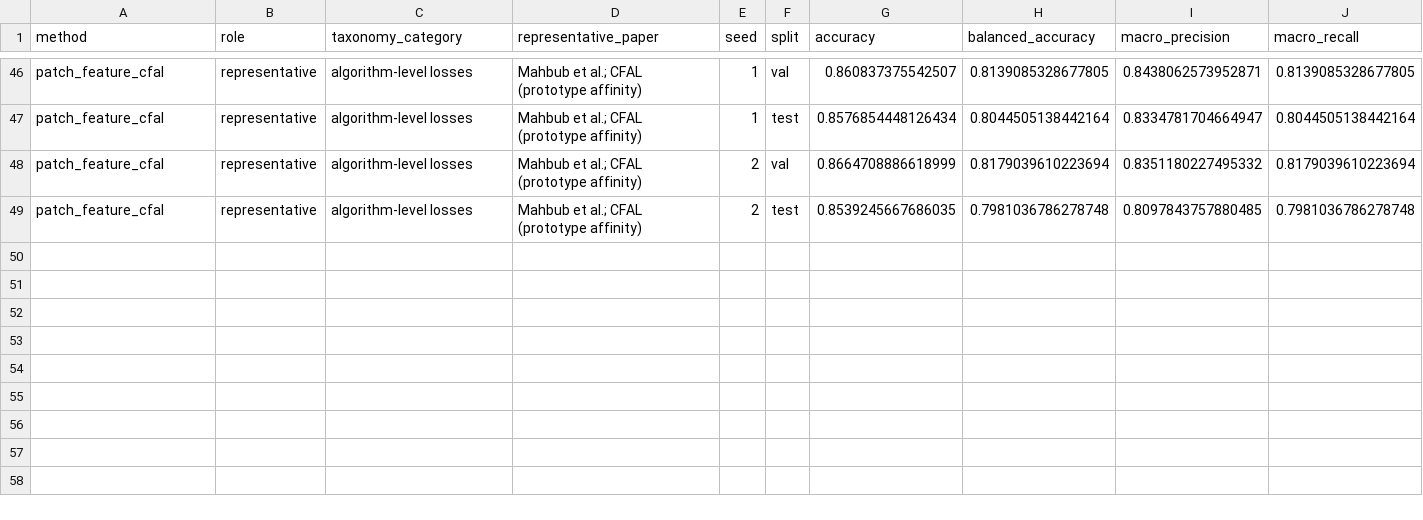
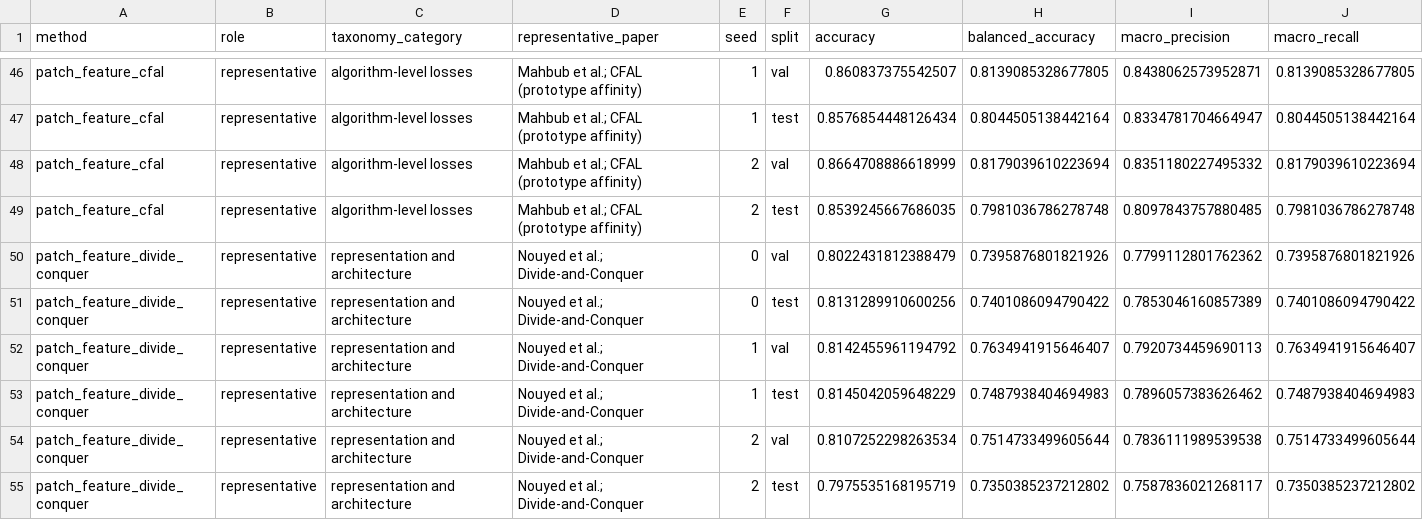
Before and after one commit to devWhyqueue/master-thesis, a CSV file: experiments/class_imbalance/outputs/tables/result_summary_patch_by_seed.csv, drawn as a sheet; only a part is shown, gaps mark what is left out; rows hold the shown columns only; the diff names each change by its address in the sheet, - before the commit and + after, or states it on an @@ line.

Commit message:
feat: add divide and conquer

```diff
--- a/experiments/class_imbalance/outputs/tables/result_summary_patch_by_seed.csv
+++ b/experiments/class_imbalance/outputs/tables/result_summary_patch_by_seed.csv
+row 50: patch_feature_divide_conquer | representative | representation and architecture | Nouyed et al.; Divide-and-Conquer | 0 | val | 0.8022431812388479 | 0.7395876801821926 | 0.7799112801762362 | 0.7395876801821926
+row 51: patch_feature_divide_conquer | representative | representation and architecture | Nouyed et al.; Divide-and-Conquer | 0 | test | 0.8131289910600256 | 0.7401086094790422 | 0.7853046160857389 | 0.7401086094790422
+row 52: patch_feature_divide_conquer | representative | representation and architecture | Nouyed et al.; Divide-and-Conquer | 1 | val | 0.8142455961194792 | 0.7634941915646407 | 0.7920734459690113 | 0.7634941915646407
+row 53: patch_feature_divide_conquer | representative | representation and architecture | Nouyed et al.; Divide-and-Conquer | 1 | test | 0.8145042059648229 | 0.7487938404694983 | 0.7896057383626462 | 0.7487938404694983
+row 54: patch_feature_divide_conquer | representative | representation and architecture | Nouyed et al.; Divide-and-Conquer | 2 | val | 0.8107252298263534 | 0.7514733499605644 | 0.7836111989539538 | 0.7514733499605644
+row 55: patch_feature_divide_conquer | representative | representation and architecture | Nouyed et al.; Divide-and-Conquer | 2 | test | 0.7975535168195719 | 0.7350385237212802 | 0.7587836021268117 | 0.7350385237212802
```
Also changed, not shown: experiments/class_imbalance/outputs/tables/result_calibration.csv, experiments/class_imbalance/outputs/tables/result_paired_deltas_test.csv, 29 other files.
